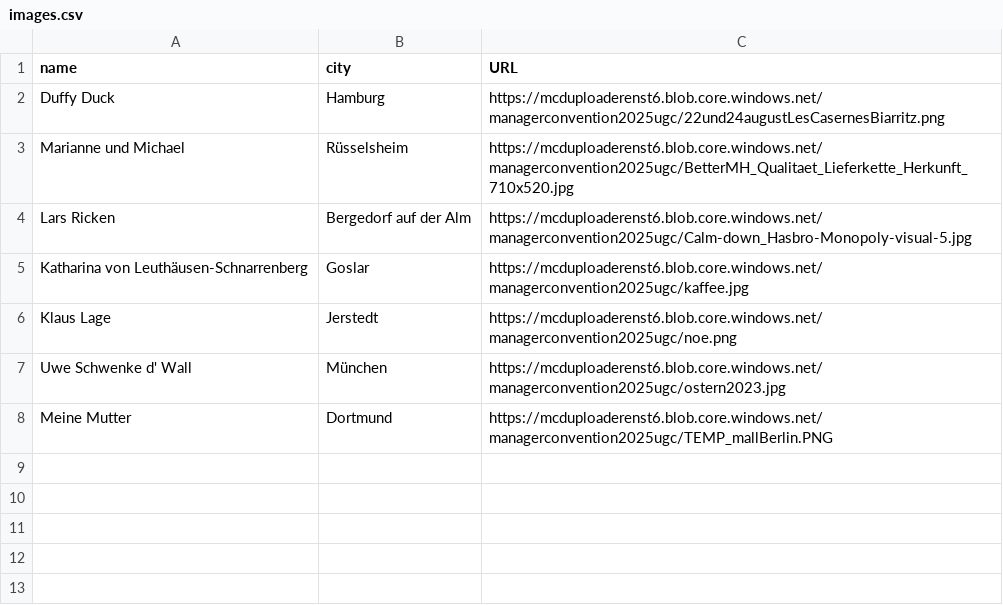
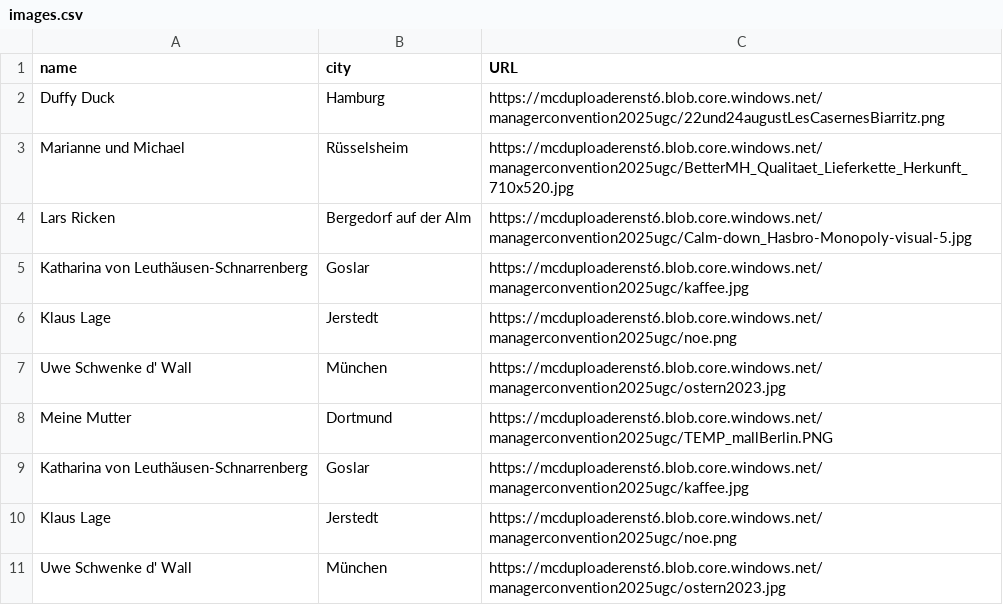
Before and after one commit to Luisglossa/links_scripts, a CSV file: docs/images.csv, drawn as a sheet.

Commit message:
Update images.csv

```diff
--- a/docs/images.csv
+++ b/docs/images.csv
@@ -8 +8,4 @@ Uwe Schwenke d' Wall;München;https://mcduploaderenst6.blob.core.windows.net/man
 Meine Mutter;Dortmund;https://mcduploaderenst6.blob.core.windows.net/managerconvention2025ugc/TEMP_mallBerlin.PNG
+Katharina von Leuthäusen-Schnarrenberg;Goslar;https://mcduploaderenst6.blob.core.windows.net/managerconvention2025ugc/kaffee.jpg
+Klaus Lage;Jerstedt;https://mcduploaderenst6.blob.core.windows.net/managerconvention2025ugc/noe.png
+Uwe Schwenke d' Wall;München;https://mcduploaderenst6.blob.core.windows.net/managerconvention2025ugc/ostern2023.jpg
```
